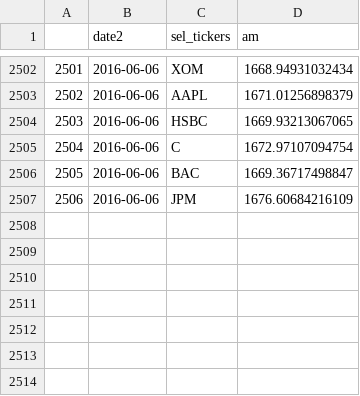
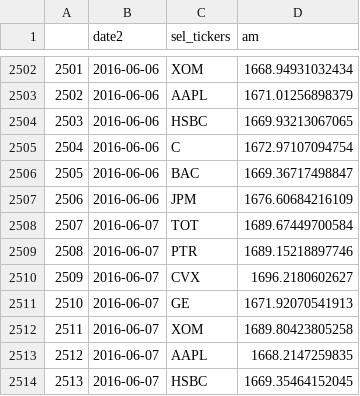
Before and after one commit to nolimal/Profit, a CSV file: 2. podatki/Portfolio7.csv, drawn as a sheet; only a part is shown, gaps mark what is left out.

```diff
--- a/2. podatki/Portfolio7.csv
+++ b/2. podatki/Portfolio7.csv
@@ -2507 +2507,8 @@
 "2506","2016-06-06"," JPM",1676.60684216109
+"2507","2016-06-07"," TOT",1689.67449700584
+"2508","2016-06-07"," PTR",1689.15218897746
+"2509","2016-06-07"," CVX",1696.2180602627
+"2510","2016-06-07"," GE",1671.92070541913
+"2511","2016-06-07"," XOM",1689.80423805258
+"2512","2016-06-07"," AAPL",1668.2147259835
+"2513","2016-06-07"," HSBC",1669.35464152045
```
Also changed, not shown: 2. podatki/AAPL.csv, 2. podatki/Portfolio1.csv, 6 other files.
